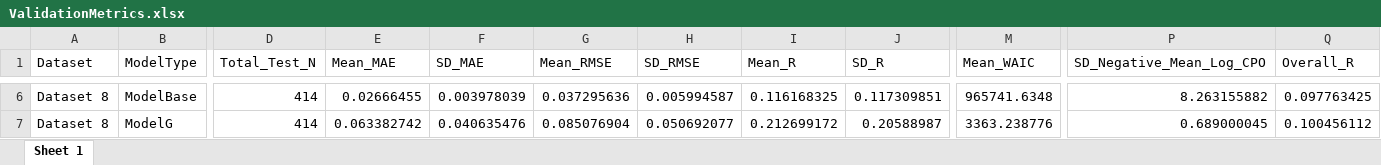
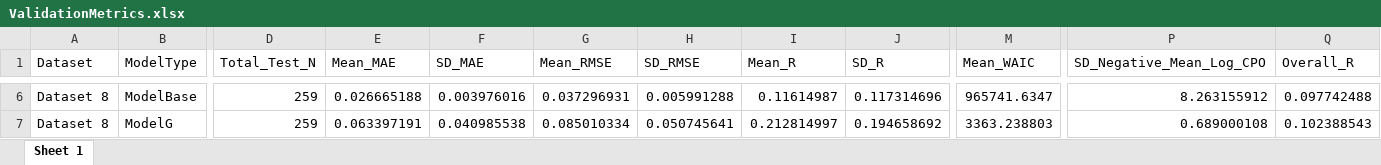
Before and after one commit to 2238154/Multicountry-geostatistical-modelling-framework-for-haemoglobinopathies, an Excel workbook: Output/Final/ValidationMetrics.xlsx, sheet Sheet 1, drawn as a sheet; only a part is shown, gaps mark what is left out; values as stored, in another font and other column widths than the file's, no borders; the diff covers the shown part only; the diff names each change by its address in the sheet, - before the commit and + after, or states it on an @@ line.

```diff
--- a/Output/Final/ValidationMetrics.xlsx (sheet Sheet 1)
+++ b/Output/Final/ValidationMetrics.xlsx (sheet Sheet 1)
-D6:D7 (Total_Test_N): 414
+D6:D7 (Total_Test_N): 259
-E6 (Mean_MAE): 0.02666455
+E6 (Mean_MAE): 0.026665188
-F6 (SD_MAE): 0.003978039
+F6 (SD_MAE): 0.003976016
-G6 (Mean_RMSE): 0.037295636
+G6 (Mean_RMSE): 0.037296931
-H6 (SD_RMSE): 0.005994587
+H6 (SD_RMSE): 0.005991288
-I6 (Mean_R): 0.116168325
+I6 (Mean_R): 0.11614987
-J6 (SD_R): 0.117309851
+J6 (SD_R): 0.117314696
-M6 (Mean_WAIC): 965741.6348
+M6 (Mean_WAIC): 965741.6347
-P6 (SD_Negative_Mean_Log_CPO): 8.263155882
+P6 (SD_Negative_Mean_Log_CPO): 8.263155912
-Q6 (Overall_R): 0.097763425
+Q6 (Overall_R): 0.097742488
-E7 (Mean_MAE): 0.063382742
+E7 (Mean_MAE): 0.063397191
-F7 (SD_MAE): 0.040635476
+F7 (SD_MAE): 0.040985538
-G7 (Mean_RMSE): 0.085076904
+G7 (Mean_RMSE): 0.085010334
-H7 (SD_RMSE): 0.050692077
+H7 (SD_RMSE): 0.050745641
-I7 (Mean_R): 0.212699172
+I7 (Mean_R): 0.212814997
-J7 (SD_R): 0.20588987
+J7 (SD_R): 0.194658692
-M7 (Mean_WAIC): 3363.238776
+M7 (Mean_WAIC): 3363.238803
-P7 (SD_Negative_Mean_Log_CPO): 0.689000045
+P7 (SD_Negative_Mean_Log_CPO): 0.689000108
-Q7 (Overall_R): 0.100456112
+Q7 (Overall_R): 0.102388543
```
Also changed, not shown: 60 edited cells elsewhere in this sheet, Output/Final/Validation-Individual.xlsx.
